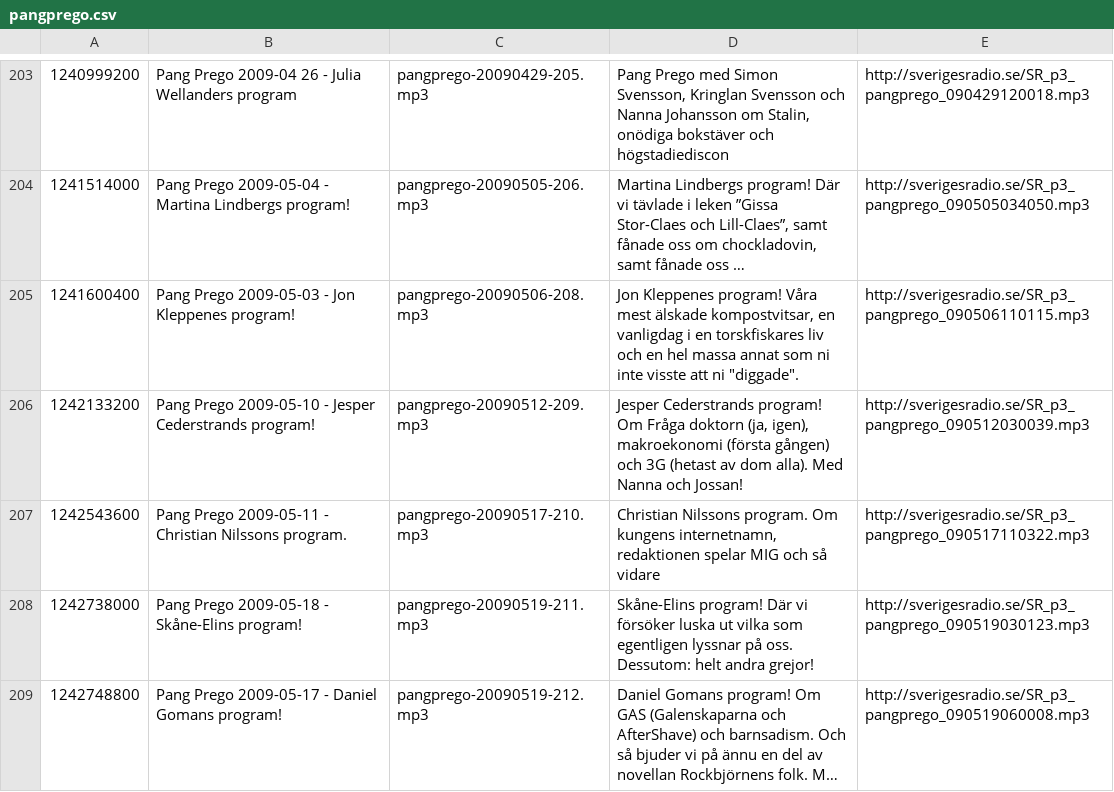
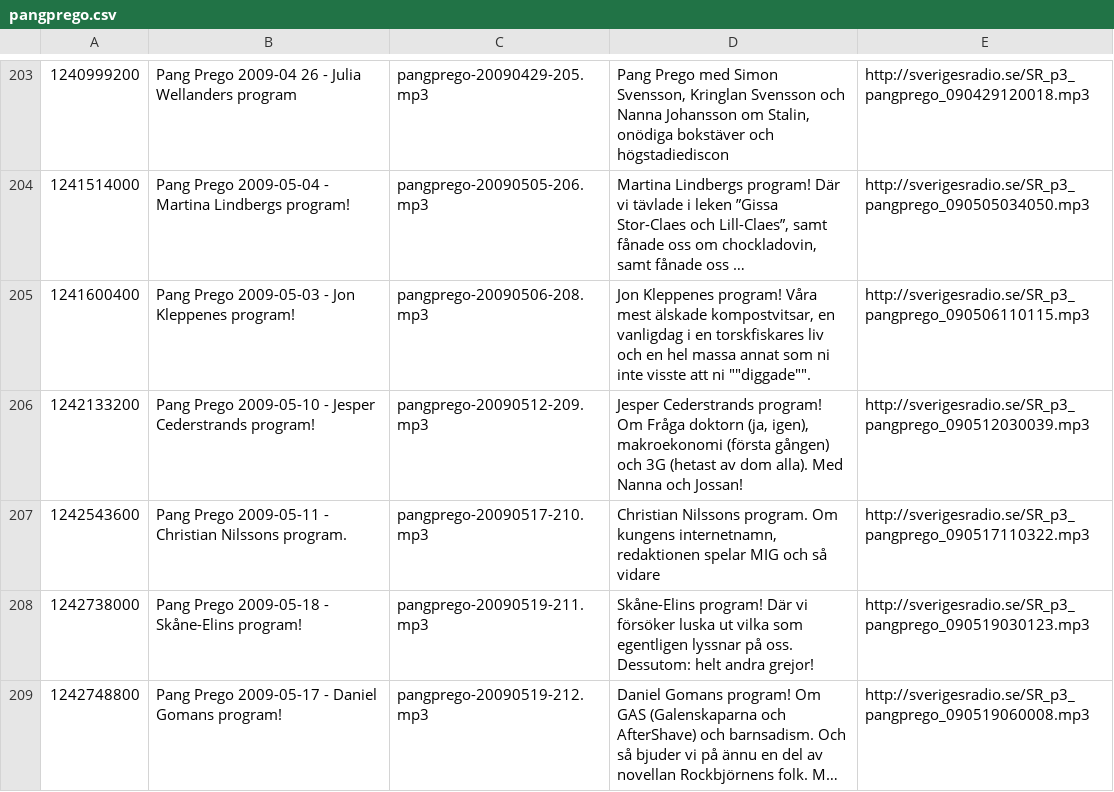
Before and after one commit to nilssonalex/pangprego, a CSV file: pangprego.csv, drawn as a sheet; only a part is shown, gaps mark what is left out; long unchanged cells end in …; the diff covers the shown part only; the diff names each change by its address in the sheet, - before the commit and + after, or states it on an @@ line.

Commit message:
doublequotes

```diff
--- a/pangprego.csv
+++ b/pangprego.csv
-D205: …att ni "diggade".
+D205: …att ni ""diggade"".
```
Also changed, not shown: 20 edited cells elsewhere in this file.
